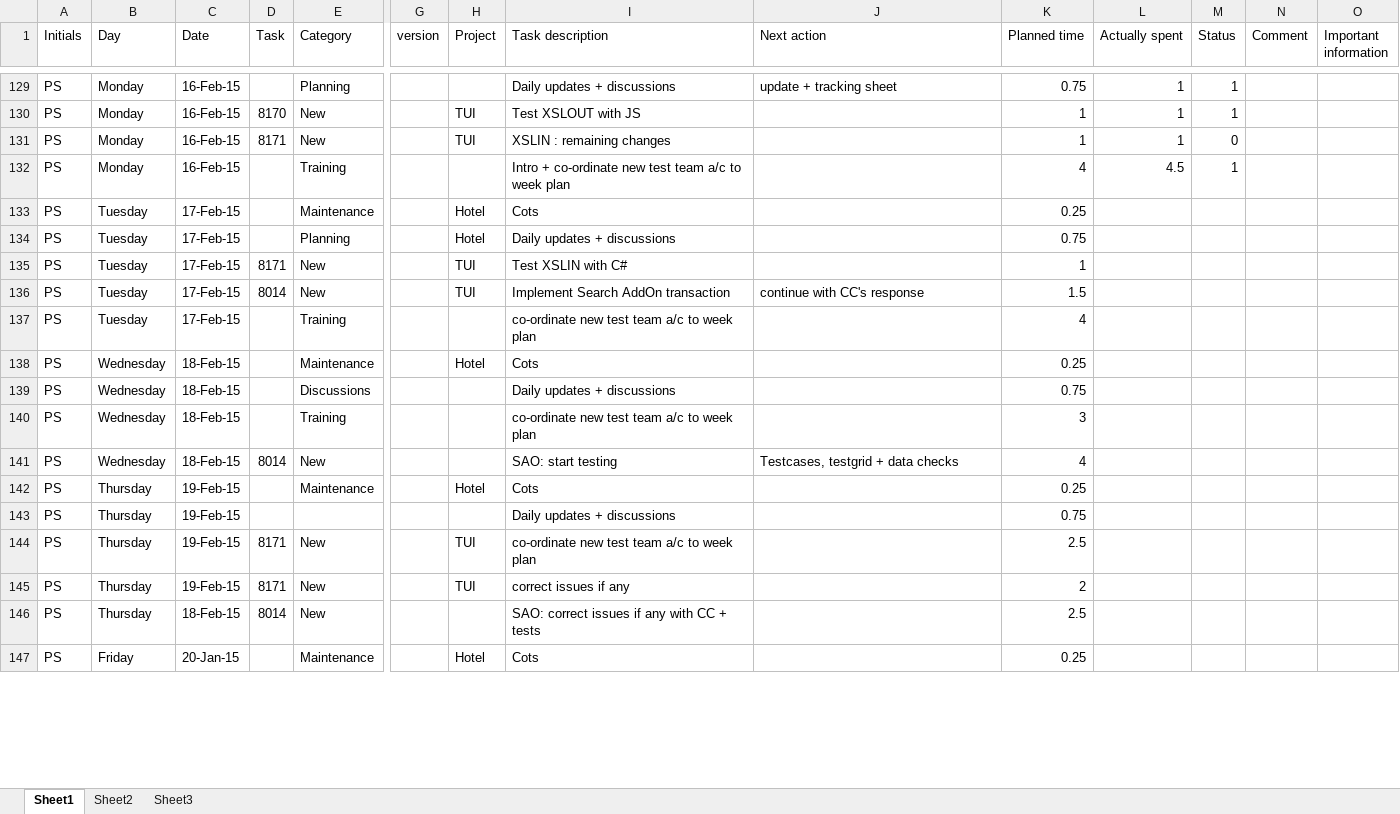
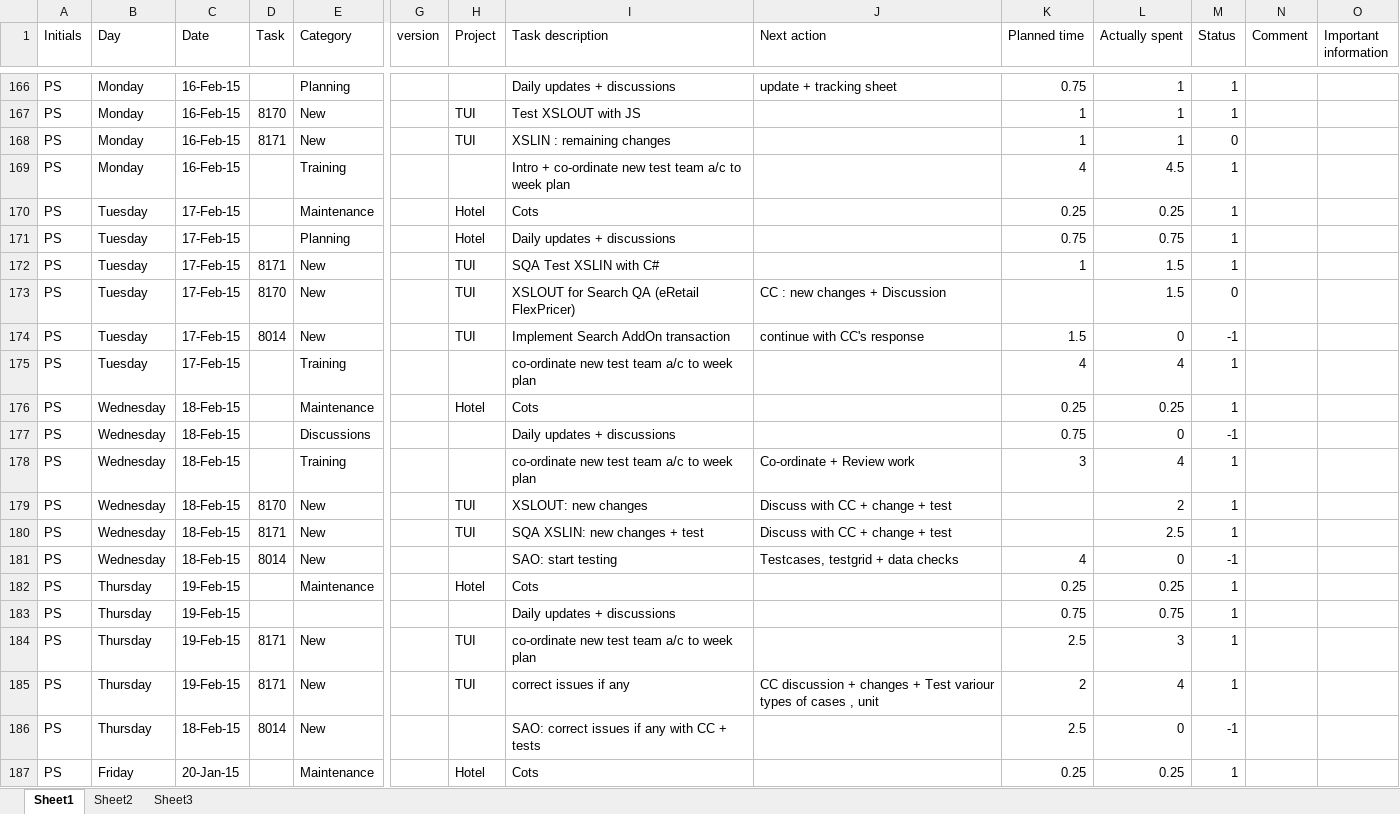
Before and after one commit to jy0tsna/Timesheets, an Excel workbook: Manual/Tracking_201502.xlsx, sheet Sheet1, drawn as a sheet; only a part is shown, gaps mark what is left out; values as stored, in another font and other column widths than the file's, no cell formats; addresses are those after the commit; rows hold the shown columns only; the diff covers the shown part only; the diff names each change by its address in the sheet, - before the commit and + after, or states it on an @@ line.

```diff
--- a/Manual/Tracking_201502.xlsx (sheet Sheet1)
+++ b/Manual/Tracking_201502.xlsx (sheet Sheet1)
-L170 (Actually spent): (empty)
+L170 (Actually spent): 0.25
-M170:M172 (Status): (empty)
+M170:M172 (Status): 1
-L171 (Actually spent): (empty)
+L171 (Actually spent): 0.75
-I172 (Task description): Test XSLIN with C#
+I172 (Task description): SQA Test XSLIN with C#
-L172 (Actually spent): (empty)
+L172 (Actually spent): 1.5
+row 173: PS | Tuesday | 17-Feb-15 | 8170 | New |  | TUI | XSLOUT for Search QA (eRetail FlexPricer) | CC : new changes + Discussion |  | 1.5 | 0
-L174 (Actually spent): (empty)
+L174 (Actually spent): 0
-M174 (Status): (empty)
+M174 (Status): -1
-L175 (Actually spent): (empty)
+L175 (Actually spent): 4
-M175:M176 (Status): (empty)
+M175:M176 (Status): 1
-L176 (Actually spent): (empty)
+L176 (Actually spent): 0.25
-L177 (Actually spent): (empty)
+L177 (Actually spent): 0
-M177 (Status): (empty)
+M177 (Status): -1
-J178 (Next action): (empty)
+J178 (Next action): Co-ordinate + Review work
-L178 (Actually spent): (empty)
+L178 (Actually spent): 4
-M178 (Status): (empty)
+M178 (Status): 1
+row 179: PS | Wednesday | 18-Feb-15 | 8170 | New |  | TUI | XSLOUT: new changes | Discuss with CC + change + test |  | 2 | 1
+row 180: PS | Wednesday | 18-Feb-15 | 8171 | New |  | TUI | SQA XSLIN: new changes + test | Discuss with CC + change + test |  | 2.5 | 1
-L181 (Actually spent): (empty)
+L181 (Actually spent): 0
-M181 (Status): (empty)
+M181 (Status): -1
-L182 (Actually spent): (empty)
+L182 (Actually spent): 0.25
-M182:M185 (Status): (empty)
+M182:M185 (Status): 1
-L183 (Actually spent): (empty)
+L183 (Actually spent): 0.75
-L184 (Actually spent): (empty)
+L184 (Actually spent): 3
-J185 (Next action): (empty)
+J185 (Next action): CC discussion + changes + Test variour types of cases , unit
-L185 (Actually spent): (empty)
+L185 (Actually spent): 4
-L186 (Actually spent): (empty)
+L186 (Actually spent): 0
-M186 (Status): (empty)
+M186 (Status): -1
-L187 (Actually spent): (empty)
+L187 (Actually spent): 0.25
-M187 (Status): (empty)
+M187 (Status): 1
```
Also changed, not shown: 109 added rows and 110 edited cells elsewhere in this sheet, cell formats.
